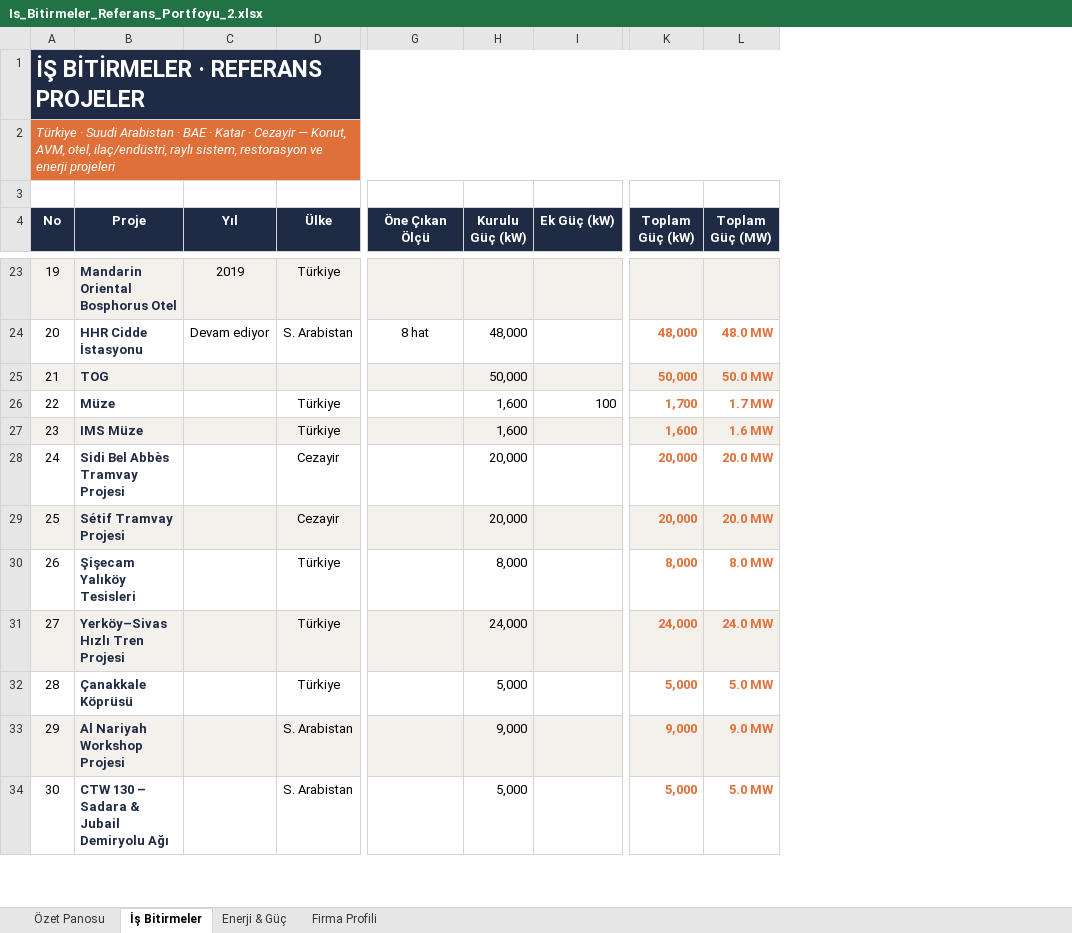
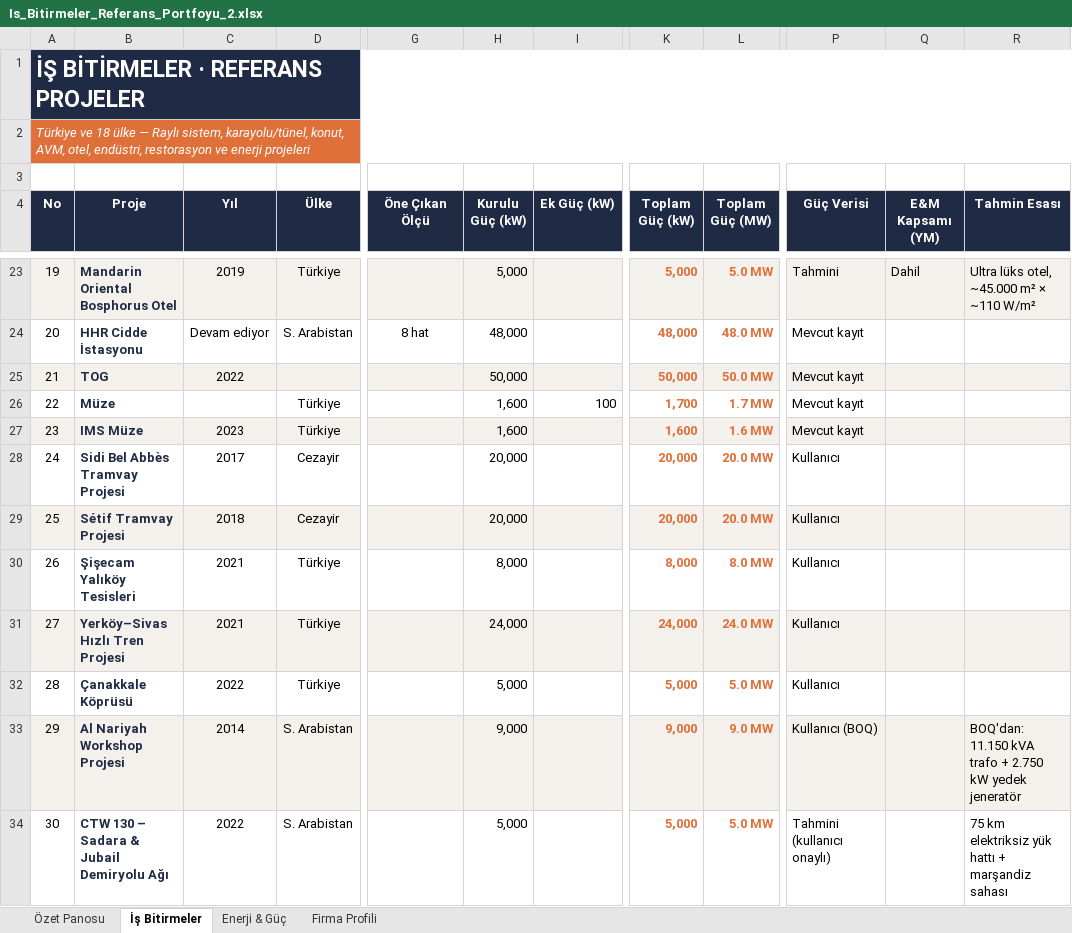
Before and after one commit to serhatcelik07-creator/rep12, an Excel workbook: Is_Bitirmeler_Referans_Portfoyu_2.xlsx, sheet İş Bitirmeler, drawn as a sheet; only a part is shown, gaps mark what is left out; values as stored, in another font and other column widths than the file's, no borders; conditional formats not drawn; the diff covers the shown part only; the diff names each change by its address in the sheet, - before the commit and + after, or states it on an @@ line.

```diff
--- a/Is_Bitirmeler_Referans_Portfoyu_2.xlsx (sheet İş Bitirmeler)
+++ b/Is_Bitirmeler_Referans_Portfoyu_2.xlsx (sheet İş Bitirmeler)
+column P (Güç Verisi), rows 23-34: Tahmini | Mevcut kayıt | Mevcut kayıt | Mevcut kayıt | Mevcut kayıt | Kullanıcı | Kullanıcı | Kullanıcı | Kullanıcı | Kullanıcı | Kullanıcı (BOQ) | Tahmini (kullanıcı onaylı)
+column Q (E&M Kapsamı (YM)), row 23: Dahil
+column R (Tahmin Esası), rows 23-34: Ultra lüks otel, ~45.000 m² × ~110 W/m² |  |  |  |  |  |  |  |  |  | BOQ'dan: 11.150 kVA trafo + 2.750 kW yedek jeneratör | 75 km elektriksiz yük hattı + marşandiz sahası
@@ column A (No) renumbered in row 2 @@
-H23 (Kurulu Güç (kW)): (empty)
+H23 (Kurulu Güç (kW)): 5,000
-K23 (Toplam Güç (kW)): (empty)
+K23 (Toplam Güç (kW)): 5,000
-L23 (Toplam Güç (MW)): (empty)
+L23 (Toplam Güç (MW)): 5.0 MW
-C25 (Yıl): (empty)
+C25 (Yıl): 2022
-C27 (Yıl): (empty)
+C27 (Yıl): 2023
-C28 (Yıl): (empty)
+C28 (Yıl): 2017
-C29 (Yıl): (empty)
+C29 (Yıl): 2018
-C30:C31 (Yıl): (empty)
+C30:C31 (Yıl): 2021
-C32 (Yıl): (empty)
+C32 (Yıl): 2022
-C33 (Yıl): (empty)
+C33 (Yıl): 2014
-C34 (Yıl): (empty)
+C34 (Yıl): 2022
```
Also changed, not shown: 118 added rows and 34 edited cells elsewhere in this sheet, sheet Enerji & Güç, sheet Özet Panosu, formulas that keep their value, charts or pictures.
